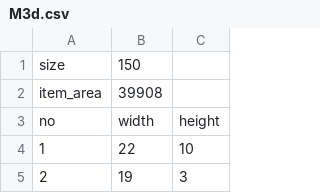
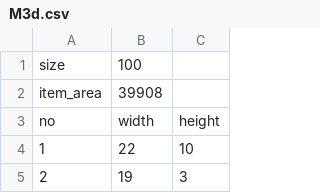
Before and after one commit to huonfraser/cutting_problem, a CSV file: data/M3d.csv, drawn as a sheet; only a part is shown.

```diff
--- a/data/M3d.csv
+++ b/data/M3d.csv
@@ -1,2 +1,2 @@
-size,150
+size,100
 item_area,39908
```
Also changed, not shown: data/M1a.csv, data/M1a_short.csv, 6 other files.
